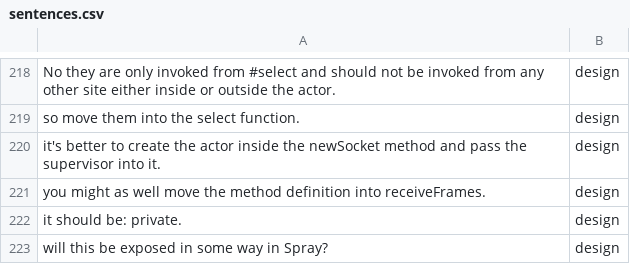
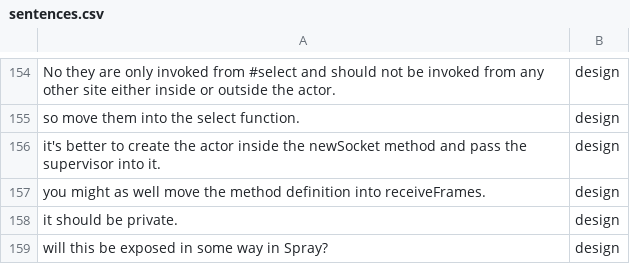
Before and after one commit to joaoarthurbm/msr-challenge, a CSV file: data/discussions/design/sentences.csv, drawn as a sheet; only a part is shown, gaps mark what is left out; the diff covers the shown part only.

```diff
--- a/data/discussions/design/sentences.csv
+++ b/data/discussions/design/sentences.csv
@@ -221,3 +157,3 @@ it's better to create the actor inside the newSocket method and pass the supervi
 you might as well move the method definition into receiveFrames.,design
-it should be: private.,design
+it should be private.,design
 will this be exposed in some way in Spray?,design
```
Also changed, not shown: 17 added rows, 81 removed rows and 6 edited cells elsewhere in this file, 2 other files.
